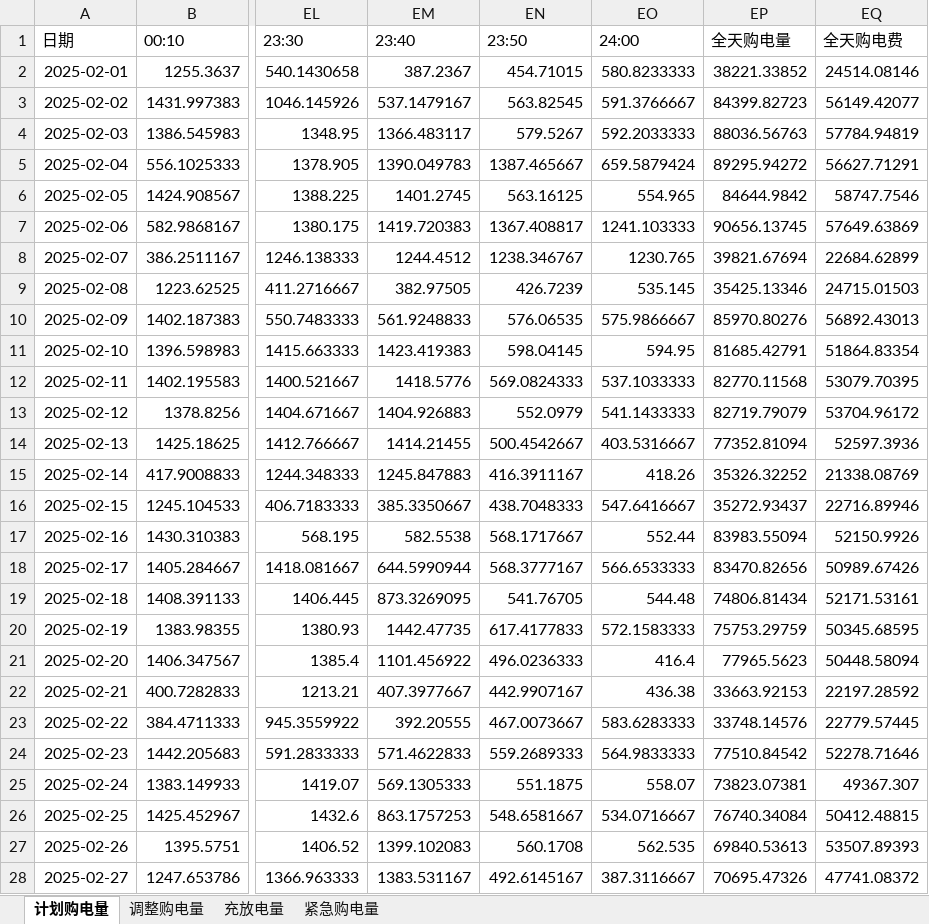
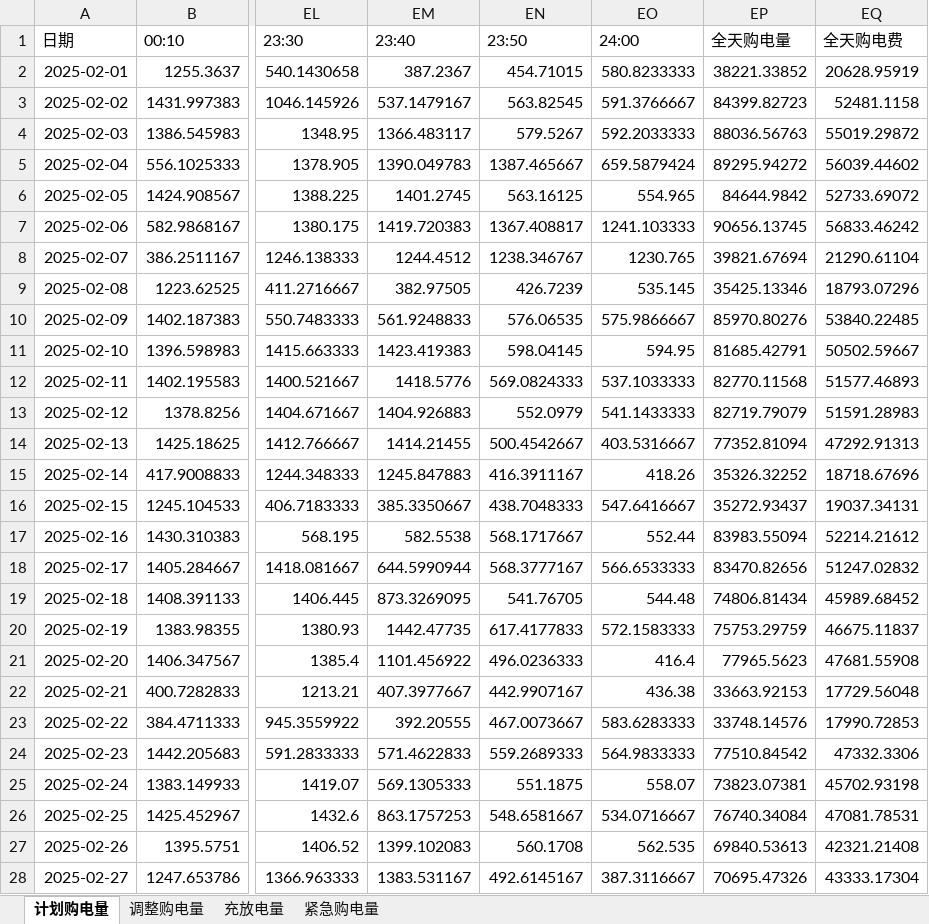
Before and after one commit to AlvinMun/CUMCM_C, an Excel workbook: results/result3.xlsx, sheet 计划购电量, drawn as a sheet; only a part is shown, gaps mark what is left out; values as stored, in another font and other column widths than the file's, no borders; the diff covers the shown part only; the diff names each change by its address in the sheet, - before the commit and + after, or states it on an @@ line.

```diff
--- a/results/result3.xlsx (sheet 计划购电量)
+++ b/results/result3.xlsx (sheet 计划购电量)
-EQ2 (全天购电费): 24514.08146
+EQ2 (全天购电费): 20628.95919
-EQ3 (全天购电费): 56149.42077
+EQ3 (全天购电费): 52481.1158
-EQ4 (全天购电费): 57784.94819
+EQ4 (全天购电费): 55019.29872
-EQ5 (全天购电费): 56627.71291
+EQ5 (全天购电费): 56039.44602
-EQ6 (全天购电费): 58747.7546
+EQ6 (全天购电费): 52733.69072
-EQ7 (全天购电费): 57649.63869
+EQ7 (全天购电费): 56833.46242
-EQ8 (全天购电费): 22684.62899
+EQ8 (全天购电费): 21290.61104
-EQ9 (全天购电费): 24715.01503
+EQ9 (全天购电费): 18793.07296
-EQ10 (全天购电费): 56892.43013
+EQ10 (全天购电费): 53840.22485
-EQ11 (全天购电费): 51864.83354
+EQ11 (全天购电费): 50502.59667
-EQ12 (全天购电费): 53079.70395
+EQ12 (全天购电费): 51577.46893
-EQ13 (全天购电费): 53704.96172
+EQ13 (全天购电费): 51591.28983
-EQ14 (全天购电费): 52597.3936
+EQ14 (全天购电费): 47292.91313
-EQ15 (全天购电费): 21338.08769
+EQ15 (全天购电费): 18718.67696
-EQ16 (全天购电费): 22716.89946
+EQ16 (全天购电费): 19037.34131
-EQ17 (全天购电费): 52150.9926
+EQ17 (全天购电费): 52214.21612
-EQ18 (全天购电费): 50989.67426
+EQ18 (全天购电费): 51247.02832
-EQ19 (全天购电费): 52171.53161
+EQ19 (全天购电费): 45989.68452
-EQ20 (全天购电费): 50345.68595
+EQ20 (全天购电费): 46675.11837
-EQ21 (全天购电费): 50448.58094
+EQ21 (全天购电费): 47681.55908
-EQ22 (全天购电费): 22197.28592
+EQ22 (全天购电费): 17729.56048
-EQ23 (全天购电费): 22779.57445
+EQ23 (全天购电费): 17990.72853
-EQ24 (全天购电费): 52278.71646
+EQ24 (全天购电费): 47332.3306
-EQ25 (全天购电费): 49367.307
+EQ25 (全天购电费): 45702.93198
-EQ26 (全天购电费): 50412.48815
+EQ26 (全天购电费): 47081.78531
-EQ27 (全天购电费): 53507.89393
+EQ27 (全天购电费): 42321.21408
-EQ28 (全天购电费): 47741.08372
+EQ28 (全天购电费): 43333.17304
```
Also changed, not shown: 307 edited cells elsewhere in this sheet, sheet 调整购电量, results/result4-3.xlsx, 10 other files.
